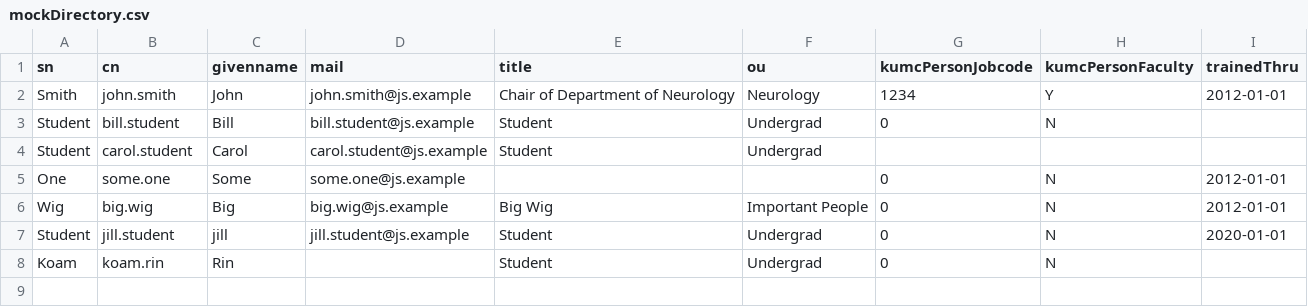
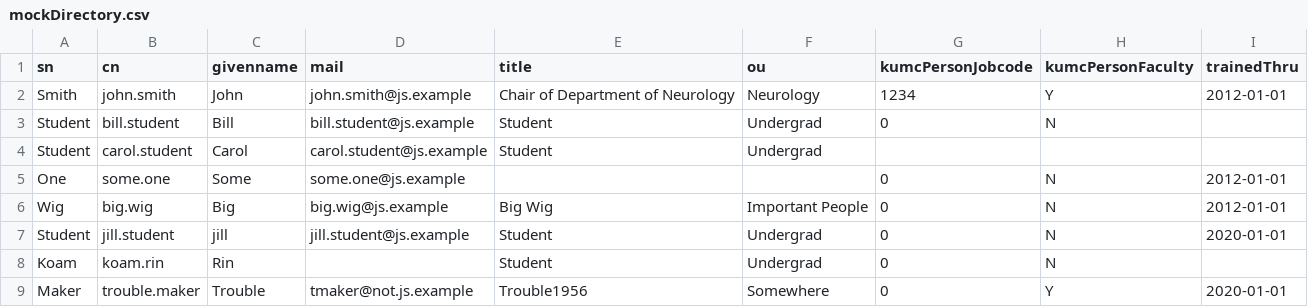
Before and after one commit to kumc-bmi/heron-admin, a CSV file: heron_wsgi/admin_lib/mockDirectory.csv, drawn as a sheet; the diff names each change by its address in the sheet, - before the commit and + after, or states it on an @@ line.

```diff
--- a/heron_wsgi/admin_lib/mockDirectory.csv
+++ b/heron_wsgi/admin_lib/mockDirectory.csv
+row 9: Maker | trouble.maker | Trouble | tmaker@not.js.example | Trouble1956 | Somewhere | 0 | Y | 2020-01-01
```
Also changed, not shown: 2 other files.
